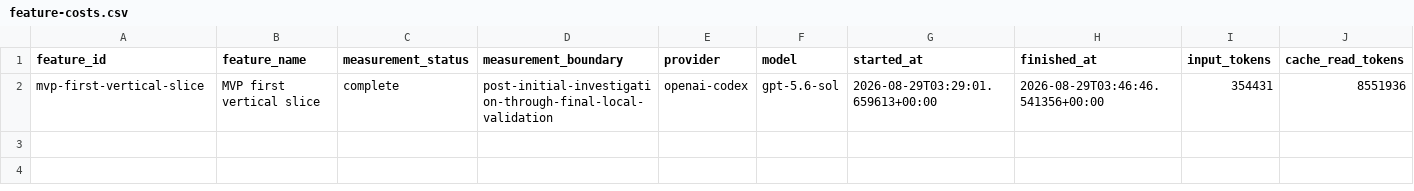
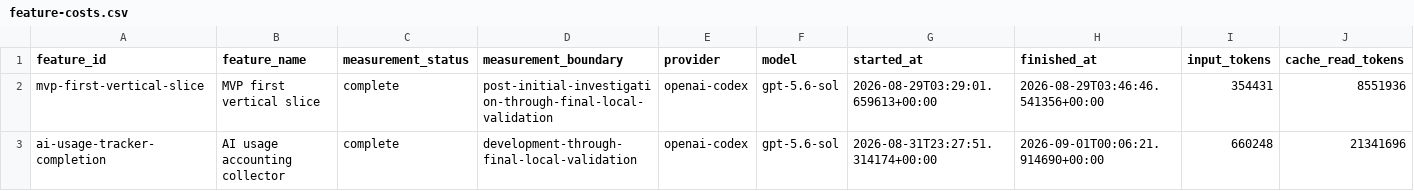
Before and after one commit to edupinhata/NotepadPoweredBacklog, a CSV file: docs/engineering/ai-usage/feature-costs.csv, drawn as a sheet; only a part is shown; rows hold the shown columns only; the diff names each change by its address in the sheet, - before the commit and + after, or states it on an @@ line.

Commit message:
feat: add auditable AI usage accounting

```diff
--- a/docs/engineering/ai-usage/feature-costs.csv
+++ b/docs/engineering/ai-usage/feature-costs.csv
+row 3: ai-usage-tracker-completion | AI usage accounting collector | complete | development-through-final-local-validation | openai-codex | gpt-5.6-sol | 2026-08-31T23:27:51.314174+00:00 | 2026-09-01T00:06:21.914690+00:00 | 660248 | 21341696
```
Also changed, not shown: 10 other files.
